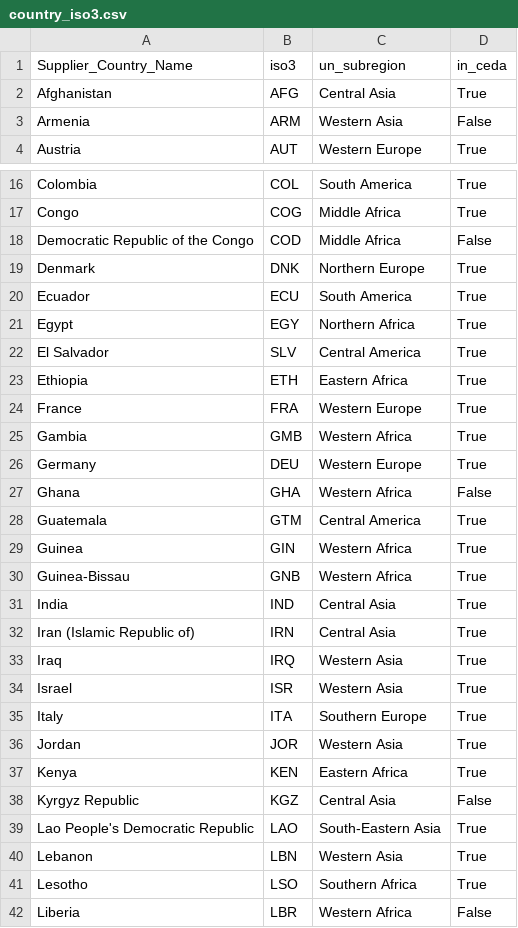
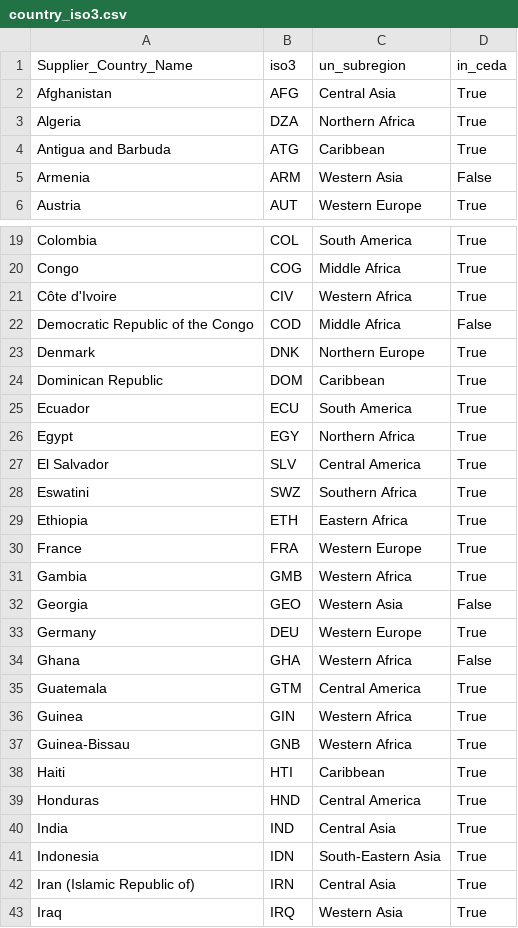
Before and after one commit to njfinney/NFI-Emissions-Toolkit, a CSV file: country_iso3.csv, drawn as a sheet; only a part is shown, gaps mark what is left out; the shorter side is filled out with more unchanged rows; the diff covers the shown part only; the diff names each change by its address in the sheet, - before the commit and + after, or states it on an @@ line.

```diff
--- a/country_iso3.csv
+++ b/country_iso3.csv
+row 3: Algeria | DZA | Northern Africa | True
+row 4: Antigua and Barbuda | ATG | Caribbean | True
+row 21: Côte d'Ivoire | CIV | Western Africa | True
+row 24: Dominican Republic | DOM | Caribbean | True
+row 28: Eswatini | SWZ | Southern Africa | True
+row 32: Georgia | GEO | Western Asia | False
+row 38: Haiti | HTI | Caribbean | True
+row 39: Honduras | HND | Central America | True
+row 41: Indonesia | IDN | South-Eastern Asia | True
```
Also changed, not shown: 4 added rows elsewhere in this file, codes_nfi.csv, nfi_checks.csv, 10 other files.
